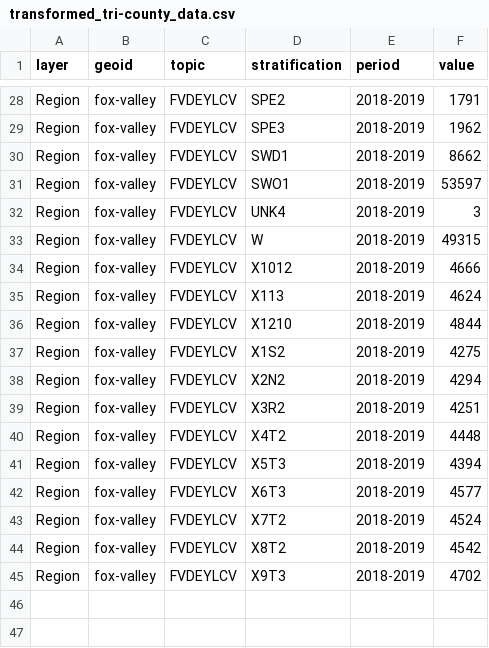
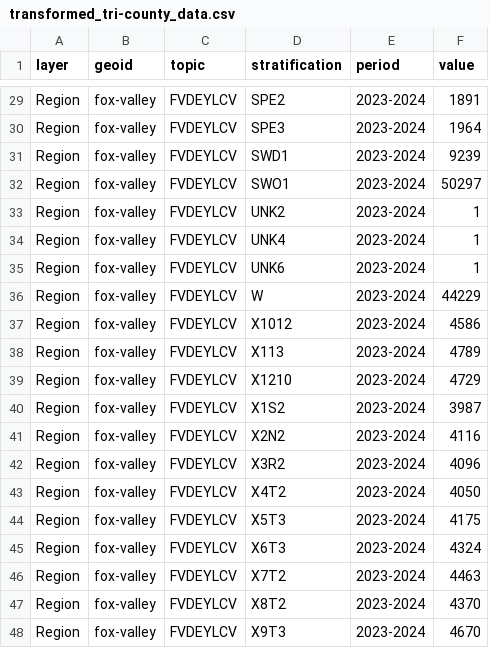
Before and after one commit to shaazanaam/__wes_dataProcessor__, a CSV file: transformed_tri-county_data.csv, drawn as a sheet; only a part is shown, gaps mark what is left out; addresses are those after the commit; the diff covers the shown part only; the diff names each change by its address in the sheet, - before the commit and + after, or states it on an @@ line.

```diff
--- a/transformed_tri-county_data.csv
+++ b/transformed_tri-county_data.csv
-E29:E32 (period): 2018-2019
+E29:E32 (period): 2023-2024
-F29 (value): 1791
+F29 (value): 1891
-F30 (value): 1962
+F30 (value): 1964
-F31 (value): 8662
+F31 (value): 9239
-F32 (value): 53597
+F32 (value): 50297
+row 33: Region | fox-valley | FVDEYLCV | UNK2 | 2023-2024 | 1
-E34 (period): 2018-2019
+E34 (period): 2023-2024
-F34 (value): 3
+F34 (value): 1
+row 35: Region | fox-valley | FVDEYLCV | UNK6 | 2023-2024 | 1
-E36:E48 (period): 2018-2019
+E36:E48 (period): 2023-2024
-F36 (value): 49315
+F36 (value): 44229
-F37 (value): 4666
+F37 (value): 4586
-F38 (value): 4624
+F38 (value): 4789
-F39 (value): 4844
+F39 (value): 4729
-F40 (value): 4275
+F40 (value): 3987
-F41 (value): 4294
+F41 (value): 4116
-F42 (value): 4251
+F42 (value): 4096
-F43 (value): 4448
+F43 (value): 4050
-F44 (value): 4394
+F44 (value): 4175
-F45 (value): 4577
+F45 (value): 4324
-F46 (value): 4524
+F46 (value): 4463
-F47 (value): 4542
+F47 (value): 4370
-F48 (value): 4702
+F48 (value): 4670
```
Also changed, not shown: 1 added row and 53 edited cells elsewhere in this file, 1 other file.
